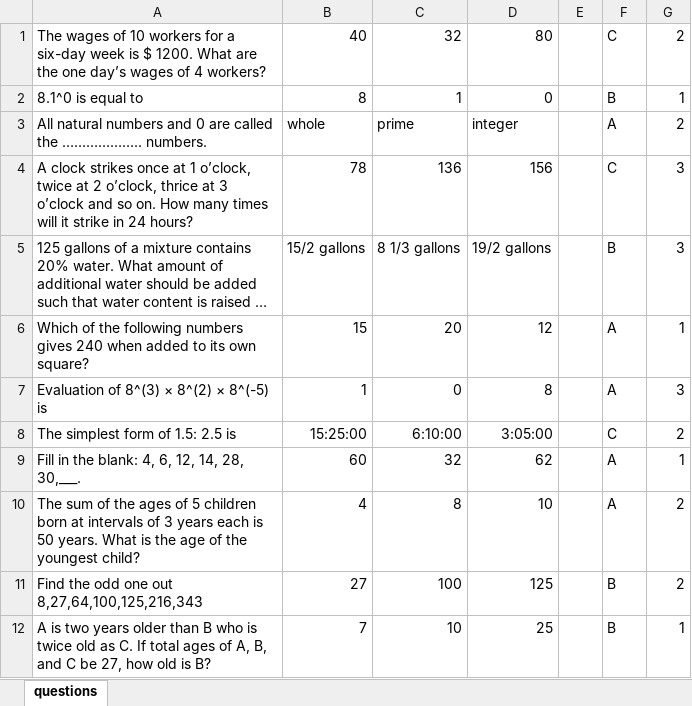
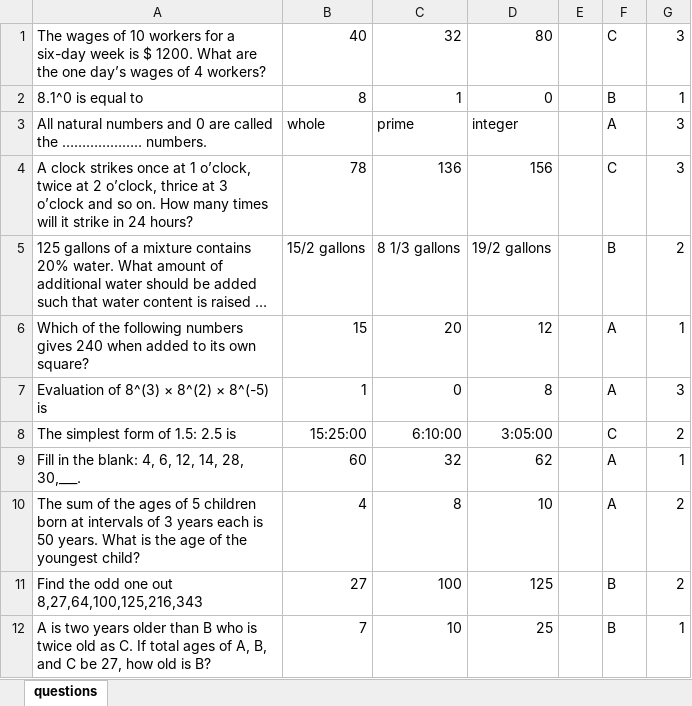
Before and after one commit to adarshsaji/Computerised-adaptive-assesments, an Excel workbook: questions.xlsx, sheet questions, drawn as a sheet; only a part is shown; long unchanged cells end in …; values as stored, in another font and other column widths than the file's, no borders; the diff names each change by its address in the sheet, - before the commit and + after, or states it on an @@ line.

Commit message:
Fetch question according to their difficulty level

```diff
--- a/questions.xlsx (sheet questions)
+++ b/questions.xlsx (sheet questions)
-G1: 2
+G1: 3
-G3: 2
+G3: 3
-G5: 3
+G5: 2
```
Also changed, not shown: 1 other file.
